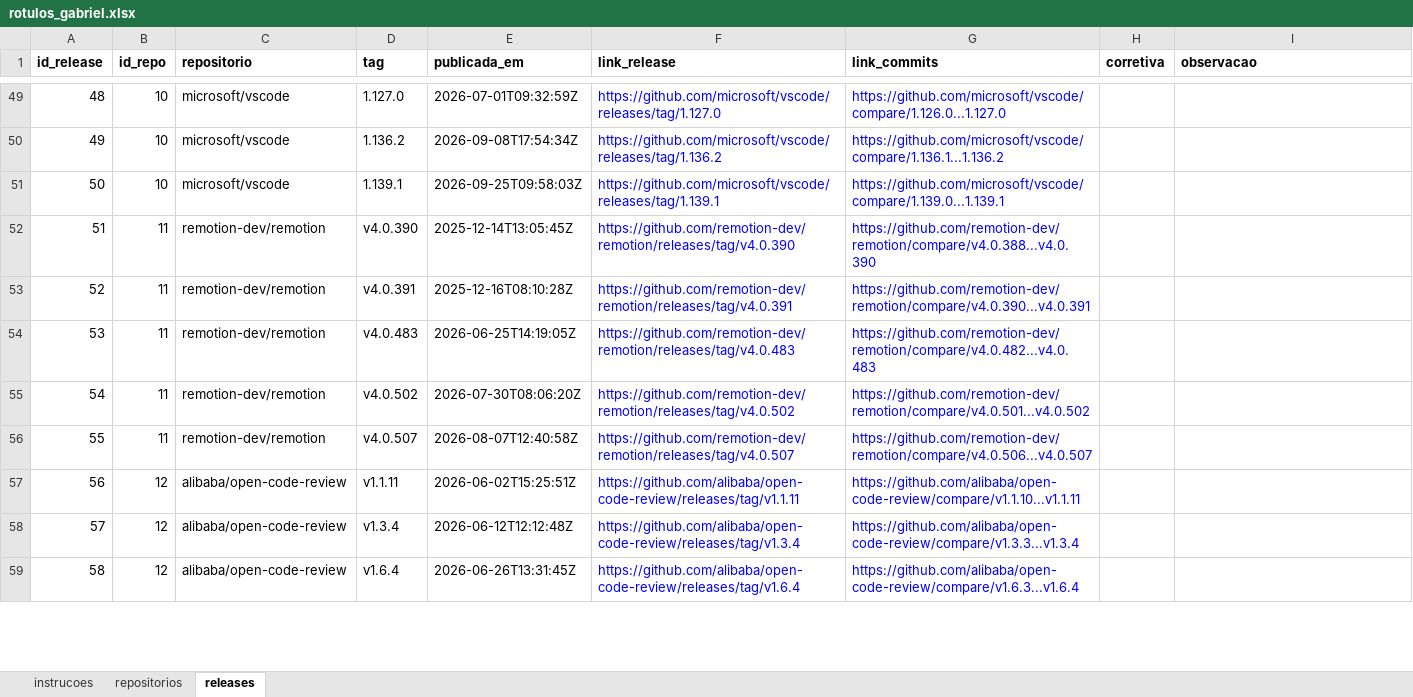
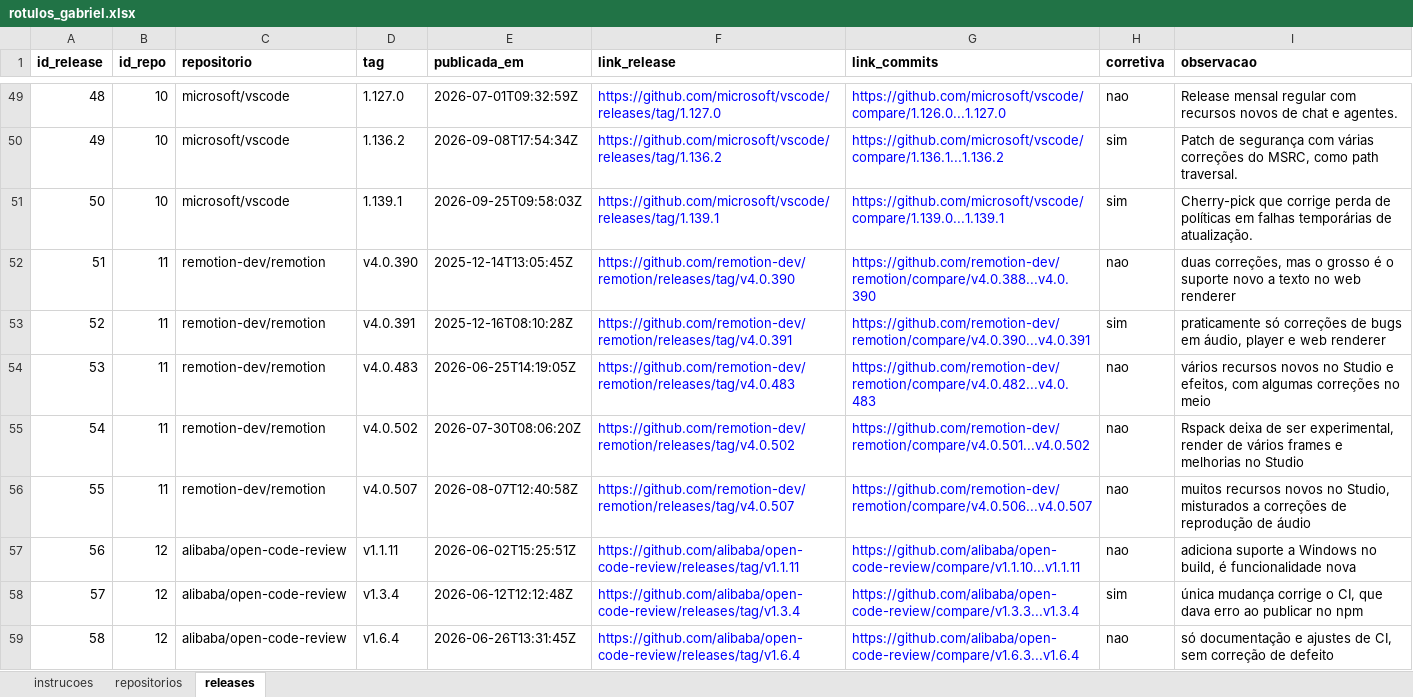
Before and after one commit to Gmbferreira/Mineracao-Metricas-DORA, an Excel workbook: validacao/rotulos_gabriel.xlsx, sheet releases, drawn as a sheet; only a part is shown, gaps mark what is left out; values as stored, in another font and other column widths than the file's, no borders; the diff covers the shown part only; the diff names each change by its address in the sheet, - before the commit and + after, or states it on an @@ line.

```diff
--- a/validacao/rotulos_gabriel.xlsx (sheet releases)
+++ b/validacao/rotulos_gabriel.xlsx (sheet releases)
-H49 (corretiva): (empty)
+H49 (corretiva): nao
-I49 (observacao): (empty)
+I49 (observacao): Release mensal regular com recursos novos de chat e agentes.
-H50:H51 (corretiva): (empty)
+H50:H51 (corretiva): sim
-I50 (observacao): (empty)
+I50 (observacao): Patch de segurança com várias correções do MSRC, como path traversal.
-I51 (observacao): (empty)
+I51 (observacao): Cherry-pick que corrige perda de políticas em falhas temporárias de atualização.
-H52 (corretiva): (empty)
+H52 (corretiva): nao
-I52 (observacao): (empty)
+I52 (observacao): duas correções, mas o grosso é o suporte novo a texto no web renderer
-H53 (corretiva): (empty)
+H53 (corretiva): sim
-I53 (observacao): (empty)
+I53 (observacao): praticamente só correções de bugs em áudio, player e web renderer
-H54:H57 (corretiva): (empty)
+H54:H57 (corretiva): nao
-I54 (observacao): (empty)
+I54 (observacao): vários recursos novos no Studio e efeitos, com algumas correções no meio
-I55 (observacao): (empty)
+I55 (observacao): Rspack deixa de ser experimental, render de vários frames e melhorias no Studio
-I56 (observacao): (empty)
+I56 (observacao): muitos recursos novos no Studio, misturados a correções de reprodução de áudio
-I57 (observacao): (empty)
+I57 (observacao): adiciona suporte a Windows no build, é funcionalidade nova
-H58 (corretiva): (empty)
+H58 (corretiva): sim
-I58 (observacao): (empty)
+I58 (observacao): única mudança corrige o CI, que dava erro ao publicar no npm
-H59 (corretiva): (empty)
+H59 (corretiva): nao
-I59 (observacao): (empty)
+I59 (observacao): só documentação e ajustes de CI, sem correção de defeito
```
Also changed, not shown: 578 edited cells elsewhere in this sheet, sheet repositorios.
